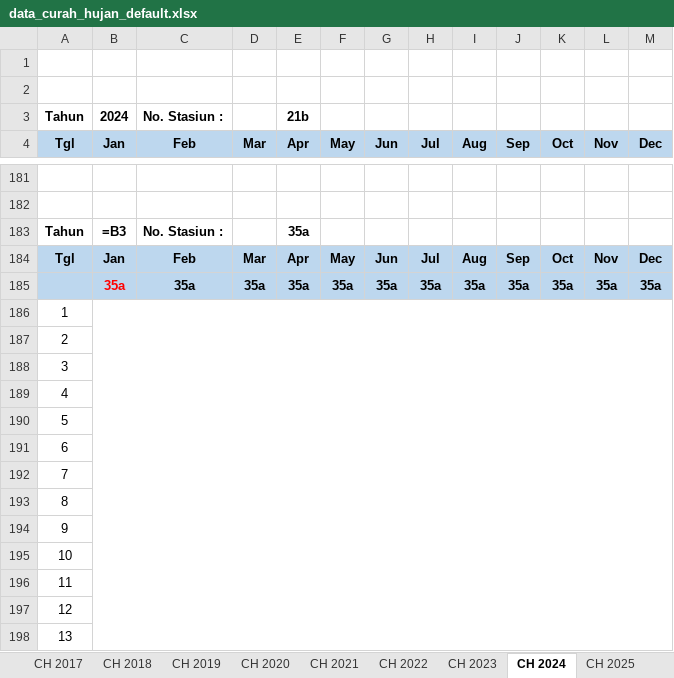
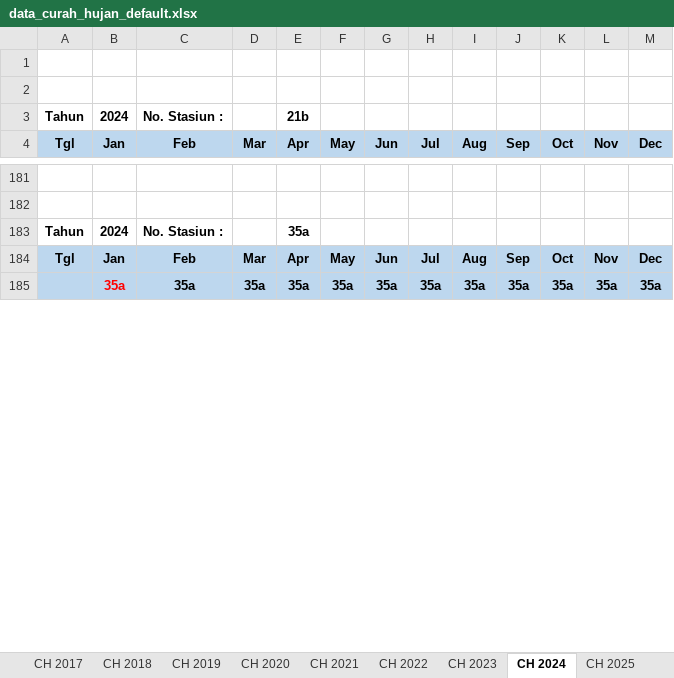
Before and after one commit to sukmaaji002/Aplikasi-Curah-Hujan, an Excel workbook: data_curah_hujan_default.xlsx, sheet CH 2024, drawn as a sheet; only a part is shown, gaps mark what is left out; values as stored, in another font and other column widths than the file's, no borders; formulas without a stored value are shown as written; removed rows and columns are numbered as before the commit, all else as after; the diff covers the shown part only; the diff names each change by its address in the sheet, - before the commit and + after, or states it on an @@ line.

```diff
--- a/data_curah_hujan_default.xlsx (sheet CH 2024)
+++ b/data_curah_hujan_default.xlsx (sheet CH 2024)
-B183 (Jan): =B3
+B183 (Jan): 2024
-row 186: 1
-row 187: 2
-row 188: 3
-row 189: 4
-row 190: 5
-row 191: 6
-row 192: 7
-row 193: 8
-row 194: 9
-row 195: 10
-row 196: 11
-row 197: 12
-row 198: 13
```
Also changed, not shown: 62 added rows, 49 removed rows and 34 edited cells elsewhere in this sheet, sheet CH 2023, sheet CH 2021, sheet CH 2025, sheet CH 2022, sheet CH 2020, sheet CH 2026, 4 more sheets, 4 other files.
